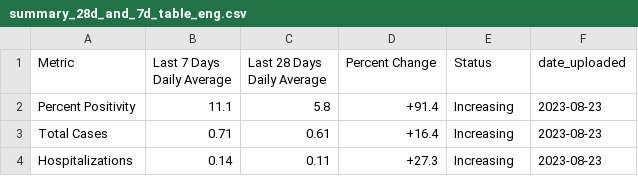
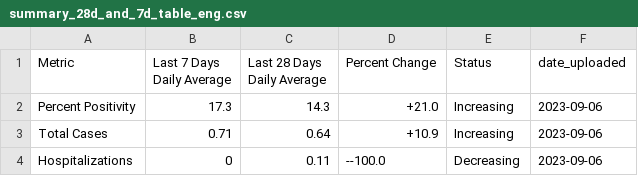
Before and after one commit to h-hedman/scph, a CSV file: covid-19/output-data/summary_28d_and_7d_table_eng.csv, drawn as a sheet.

```diff
--- a/covid-19/output-data/summary_28d_and_7d_table_eng.csv
+++ b/covid-19/output-data/summary_28d_and_7d_table_eng.csv
@@ -1,4 +1,4 @@
 "Metric","Last 7 Days Daily Average","Last 28 Days Daily Average","Percent Change","Status","date_uploaded"
-"Percent Positivity",11.1,5.8,"+91.4","Increasing",2023-08-23
-"Total Cases",0.71,0.61,"+16.4","Increasing",2023-08-23
-"Hospitalizations",0.14,0.11,"+27.3","Increasing",2023-08-23
+"Percent Positivity",17.3,14.3,"+21.0","Increasing",2023-09-06
+"Total Cases",0.71,0.64,"+10.9","Increasing",2023-09-06
+"Hospitalizations",0,0.11,"--100.0","Decreasing",2023-09-06
```
Also changed, not shown: covid-19/output-data/count_table_esp.csv, covid-19/output-data/pon_incidence_8wk_eng.csv, 3 other files.
